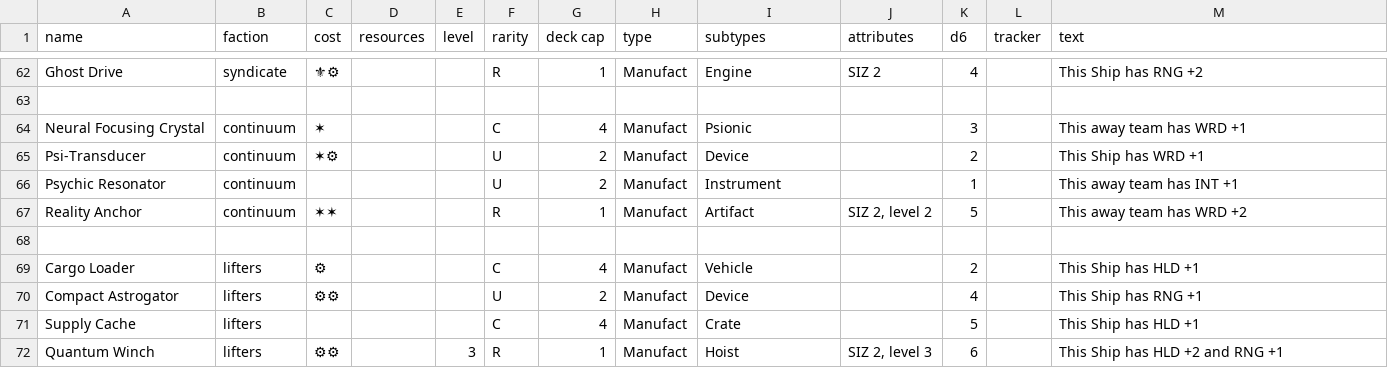
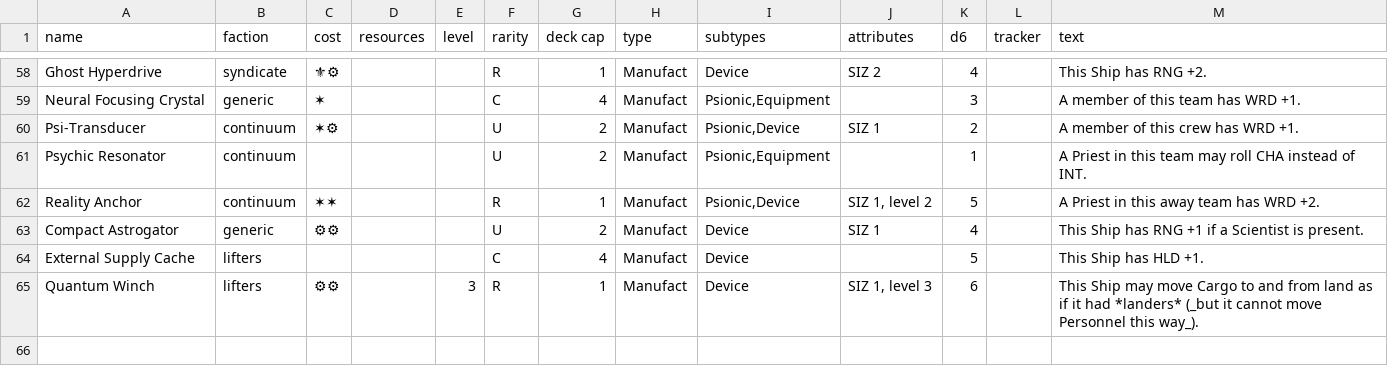
Before and after one commit to albx79/uncharted-void, a CSV file: data/cards.csv, drawn as a sheet; only a part is shown, gaps mark what is left out; removed rows and columns are numbered as before the commit, all else as after; the diff covers the shown part only; the diff names each change by its address in the sheet, - before the commit and + after, or states it on an @@ line.

Commit message:
finished cleaning manufacts

```diff
--- a/data/cards.csv
+++ b/data/cards.csv
-A58 (name): Ghost Drive
+A58 (name): Ghost Hyperdrive
-I58 (subtypes): Engine
+I58 (subtypes): Device
-M58 (text): This Ship has RNG +2
+M58 (text): This Ship has RNG +2.
-row 63: (empty)
-B59 (faction): continuum
+B59 (faction): generic
-I59 (subtypes): Psionic
+I59 (subtypes): Psionic,Equipment
-M59 (text): This away team has WRD +1
+M59 (text): A member of this team has WRD +1.
-I60 (subtypes): Device
+I60 (subtypes): Psionic,Device
-J60 (attributes): (empty)
+J60 (attributes): SIZ 1
-M60 (text): This Ship has WRD +1
+M60 (text): A member of this crew has WRD +1.
-I61 (subtypes): Instrument
+I61 (subtypes): Psionic,Equipment
-M61 (text): This away team has INT +1
+M61 (text): A Priest in this team may roll CHA instead of INT.
-I62 (subtypes): Artifact
+I62 (subtypes): Psionic,Device
-J62 (attributes): SIZ 2, level 2
+J62 (attributes): SIZ 1, level 2
-M62 (text): This away team has WRD +2
+M62 (text): A Priest in this away team has WRD +2.
-row 68: (empty)
-row 69: Cargo Loader | lifters | ⚙ |  |  | C | 4 | Manufact | Vehicle |  | 2 |  | This Ship has HLD +1
-B63 (faction): lifters
+B63 (faction): generic
-J63 (attributes): (empty)
+J63 (attributes): SIZ 1
-M63 (text): This Ship has RNG +1
+M63 (text): This Ship has RNG +1 if a Scientist is present.
-A64 (name): Supply Cache
+A64 (name): External Supply Cache
-I64 (subtypes): Crate
+I64 (subtypes): Device
-M64 (text): This Ship has HLD +1
+M64 (text): This Ship has HLD +1.
-I65 (subtypes): Hoist
+I65 (subtypes): Device
-J65 (attributes): SIZ 2, level 3
+J65 (attributes): SIZ 1, level 3
-M65 (text): This Ship has HLD +2 and RNG +1
+M65 (text): This Ship may move Cargo to and from land as if it had *landers* (_but it cannot move Personnel this way_).
```
Also changed, not shown: 4 removed rows and 27 edited cells elsewhere in this file.
